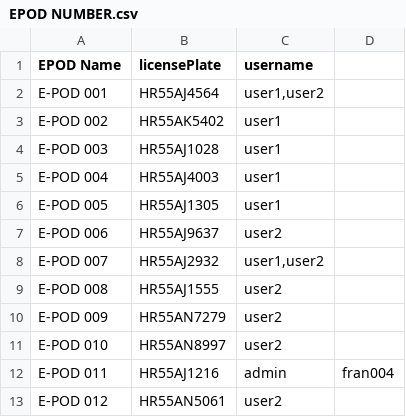
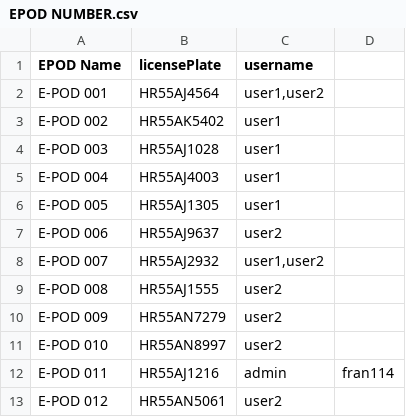
Before and after one commit to ranaarun901/ECMS, a CSV file: EPOD NUMBER.csv, drawn as a sheet.

Commit message:
Update EPOD NUMBER.csv

```diff
--- a/EPOD NUMBER.csv
+++ b/EPOD NUMBER.csv
@@ -11,3 +11,3 @@ E-POD 009,HR55AN7279,user2,,
 E-POD 010,HR55AN8997,user2,,
-E-POD 011,HR55AJ1216,admin,fran004,,
+E-POD 011,HR55AJ1216,admin,fran114,,
 E-POD 012,HR55AN5061,user2,,
```
